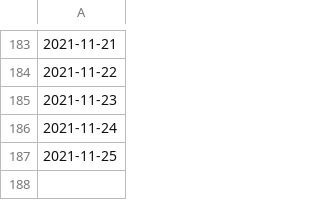
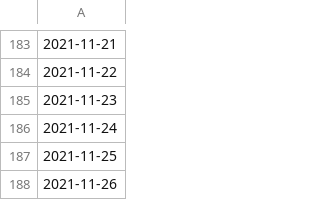
Before and after one commit to HeardLibrary/dashboard, a CSV file: vandycite/units_total.csv, drawn as a sheet; only a part is shown, gaps mark what is left out; the diff names each change by its address in the sheet, - before the commit and + after, or states it on an @@ line.

Commit message:
Update units_total.csv file via API

```diff
--- a/vandycite/units_total.csv
+++ b/vandycite/units_total.csv
+row 188: 2021-11-26
```
